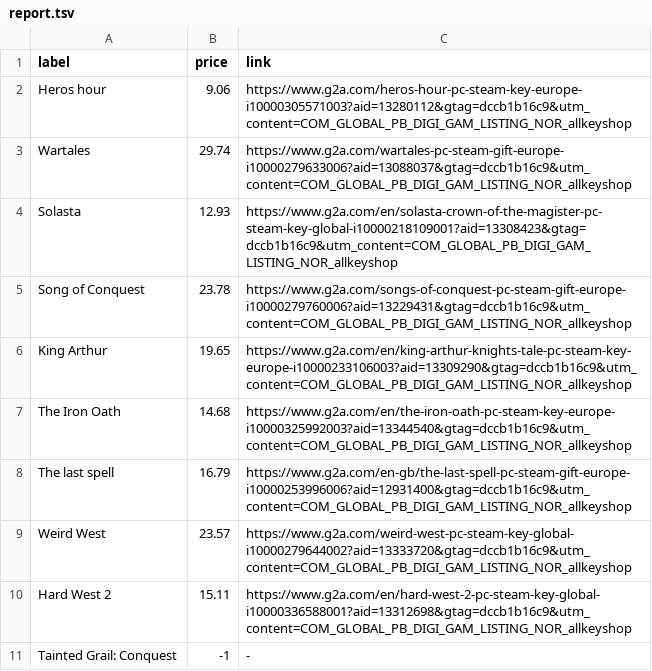
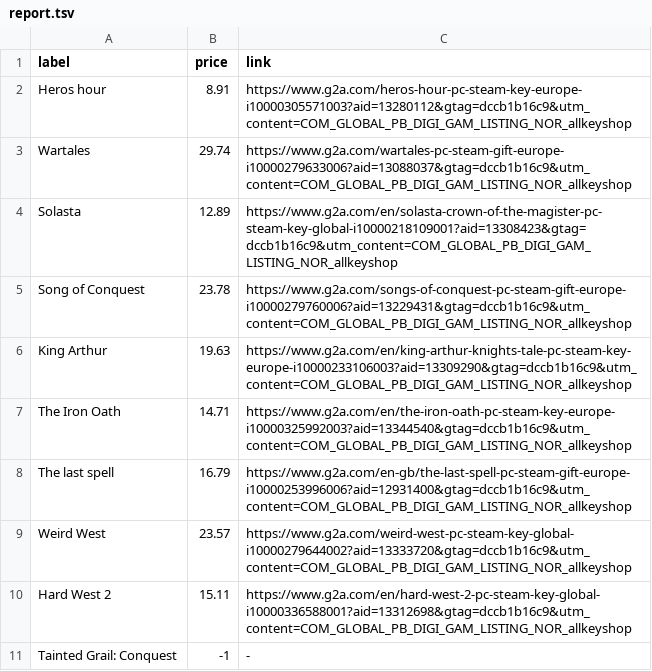
Before and after one commit to ste-xx/steam-price-watcher, a TSV file: report.tsv, drawn as a sheet.

Commit message:
Commit from GitHub Actions (Steam Watch Report)

```diff
--- a/report.tsv
+++ b/report.tsv
@@ -1,8 +1,8 @@
 label	price	link
-Heros hour	9.06	https://www.g2a.com/heros-hour-pc-steam-key-europe-i10000305571003?aid=13280112&gtag=dccb1b16c9&utm_content=COM_GLOBAL_PB_DIGI_GAM_LISTING_NOR_allkeyshop
+Heros hour	8.91	https://www.g2a.com/heros-hour-pc-steam-key-europe-i10000305571003?aid=13280112&gtag=dccb1b16c9&utm_content=COM_GLOBAL_PB_DIGI_GAM_LISTING_NOR_allkeyshop
 Wartales	29.74	https://www.g2a.com/wartales-pc-steam-gift-europe-i10000279633006?aid=13088037&gtag=dccb1b16c9&utm_content=COM_GLOBAL_PB_DIGI_GAM_LISTING_NOR_allkeyshop
-Solasta	12.93	https://www.g2a.com/en/solasta-crown-of-the-magister-pc-steam-key-global-i10000218109001?aid=13308423&gtag=dccb1b16c9&utm_content=COM_GLOBAL_PB_DIGI_GAM_LISTING_NOR_allkeyshop
+Solasta	12.89	https://www.g2a.com/en/solasta-crown-of-the-magister-pc-steam-key-global-i10000218109001?aid=13308423&gtag=dccb1b16c9&utm_content=COM_GLOBAL_PB_DIGI_GAM_LISTING_NOR_allkeyshop
 Song of Conquest	23.78	https://www.g2a.com/songs-of-conquest-pc-steam-gift-europe-i10000279760006?aid=13229431&gtag=dccb1b16c9&utm_content=COM_GLOBAL_PB_DIGI_GAM_LISTING_NOR_allkeyshop
-King Arthur	19.65	https://www.g2a.com/en/king-arthur-knights-tale-pc-steam-key-europe-i10000233106003?aid=13309290&gtag=dccb1b16c9&utm_content=COM_GLOBAL_PB_DIGI_GAM_LISTING_NOR_allkeyshop
-The Iron Oath	14.68	https://www.g2a.com/en/the-iron-oath-pc-steam-key-europe-i10000325992003?aid=13344540&gtag=dccb1b16c9&utm_content=COM_GLOBAL_PB_DIGI_GAM_LISTING_NOR_allkeyshop
+King Arthur	19.63	https://www.g2a.com/en/king-arthur-knights-tale-pc-steam-key-europe-i10000233106003?aid=13309290&gtag=dccb1b16c9&utm_content=COM_GLOBAL_PB_DIGI_GAM_LISTING_NOR_allkeyshop
+The Iron Oath	14.71	https://www.g2a.com/en/the-iron-oath-pc-steam-key-europe-i10000325992003?aid=13344540&gtag=dccb1b16c9&utm_content=COM_GLOBAL_PB_DIGI_GAM_LISTING_NOR_allkeyshop
 The last spell	16.79	https://www.g2a.com/en-gb/the-last-spell-pc-steam-gift-europe-i10000253996006?aid=12931400&gtag=dccb1b16c9&utm_content=COM_GLOBAL_PB_DIGI_GAM_LISTING_NOR_allkeyshop
```
